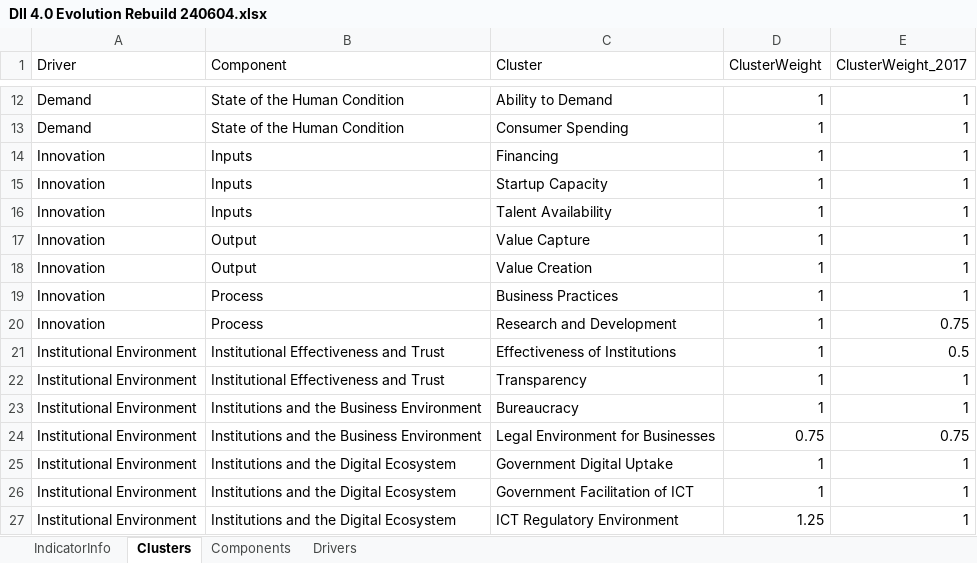
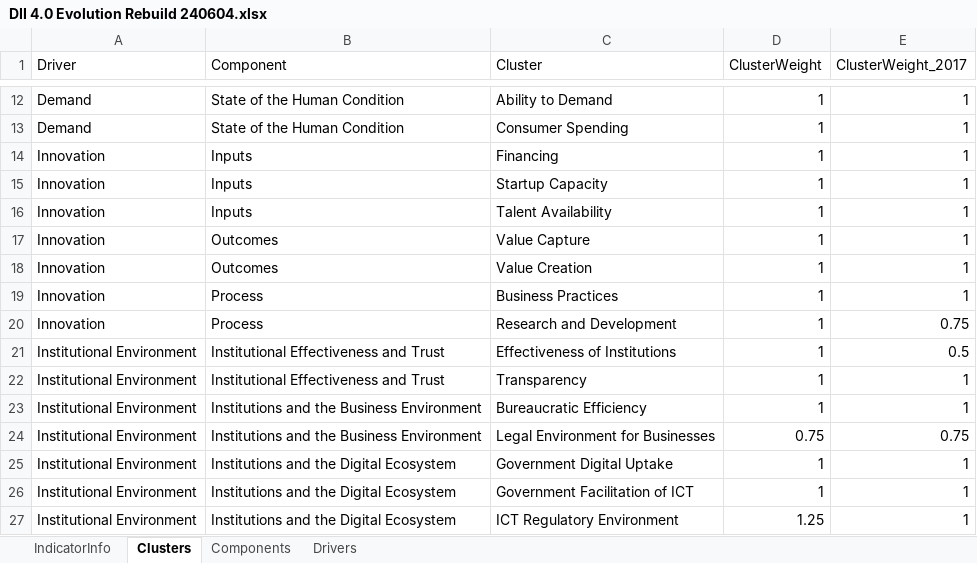
Before and after one commit to irisubik/DII-4.0-Index-Construction-Complete, an Excel workbook: DII 4.0 Evolution Rebuild 240604.xlsx, sheet Clusters, drawn as a sheet; only a part is shown, gaps mark what is left out; values as stored, in another font and other column widths than the file's, no borders; the diff names each change by its address in the sheet, - before the commit and + after, or states it on an @@ line.

Commit message:
rebuild file, modify cluster name and component name: outcomes/Bureaucratic Efficiency

```diff
--- a/DII 4.0 Evolution Rebuild 240604.xlsx (sheet Clusters)
+++ b/DII 4.0 Evolution Rebuild 240604.xlsx (sheet Clusters)
-B17:B18 (Component): Output
+B17:B18 (Component): Outcomes
-C23 (Cluster): Bureaucracy
+C23 (Cluster): Bureaucratic Efficiency
```
Also changed, not shown: sheet IndicatorInfo, sheet Components.
